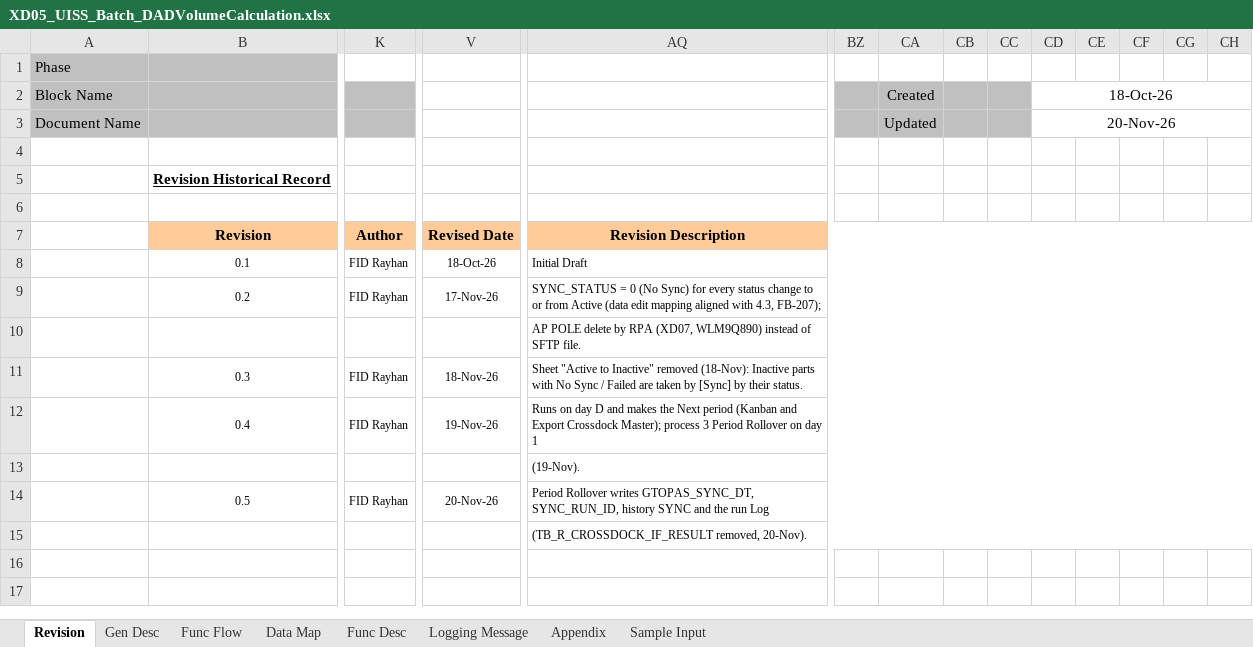
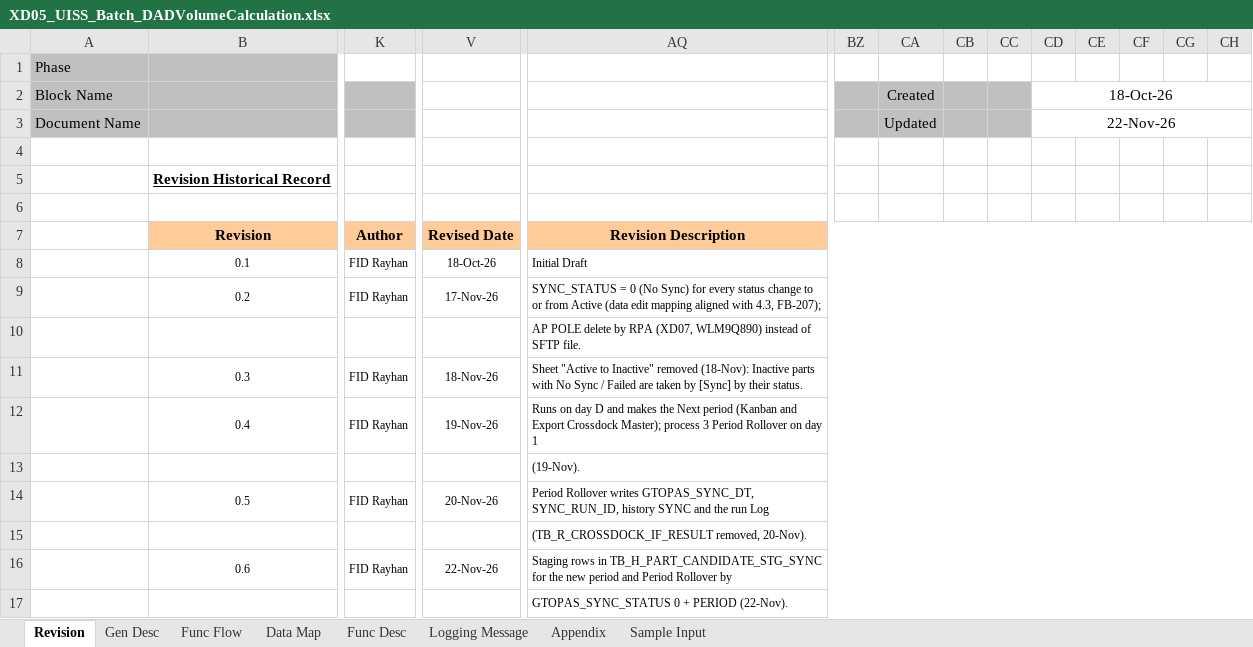
Before and after one commit to ivanrayhannn/crossdockpoc, an Excel workbook: deliverables/function_list_v2/uiss/XD05_UISS_Batch_DADVolumeCalculation.xlsx, sheet Revision, drawn as a sheet; only a part is shown, gaps mark what is left out; values as stored, in another font and other column widths than the file's, no borders; rows hold the shown columns only; the diff names each change by its address in the sheet, - before the commit and + after, or states it on an @@ line.

```diff
--- a/deliverables/function_list_v2/uiss/XD05_UISS_Batch_DADVolumeCalculation.xlsx (sheet Revision)
+++ b/deliverables/function_list_v2/uiss/XD05_UISS_Batch_DADVolumeCalculation.xlsx (sheet Revision)
-CD3: 20-Nov-26
+CD3: 22-Nov-26
+row 16:  | 0.6 | FID Rayhan | 22-Nov-26 | Staging rows in TB_H_PART_CANDIDATE_STG_SYNC for the new period and Period Rollover by
+row 17:  |  |  |  | GTOPAS_SYNC_STATUS 0 + PERIOD (22-Nov).
```
Also changed, not shown: sheet Data Map, sheet Appendix, sheet Func Desc, sheet Func Flow, sheet Sample Input, deliverables/function_list_v2/erd/Crossdock_DB_Structure.xlsx, deliverables/function_list_v2/uiss/XD02_UISS_Batch_CrossDockPartMasterUpload.xlsx, 26 other files.
